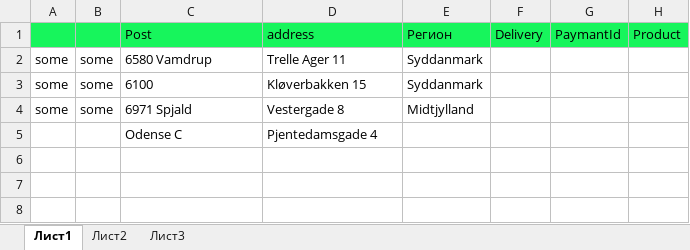
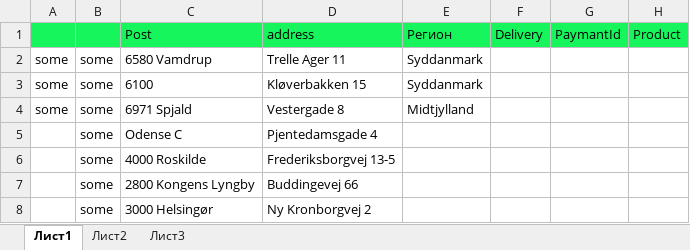
Before and after one commit to account931/MapBox_Denmark_Excel, an Excel workbook: excel_file.xlsx, sheet Лист1, drawn as a sheet; values as stored, in another font and other column widths than the file's, no borders; the diff names each change by its address in the sheet, - before the commit and + after, or states it on an @@ line.

Commit message:
14_Aug_2020 => added Class new Create_GoogleMaps_Link->createLink() both to getCoordsListFromSlaveExcel.php and proccess_main_via_ajax.php

```diff
--- a/excel_file.xlsx (sheet Лист1)
+++ b/excel_file.xlsx (sheet Лист1)
-B5: (empty)
+B5: some
+row 6:  | some | 4000 Roskilde | Frederiksborgvej 13-5
+row 7:  | some | 2800 Kongens Lyngby | Buddingevej 66
+row 8:  | some | 3000 Helsingør | Ny Kronborgvej 2
```
Also changed, not shown: Geocoding_Process_Module/Slave_data.xlsx, 10 other files.
